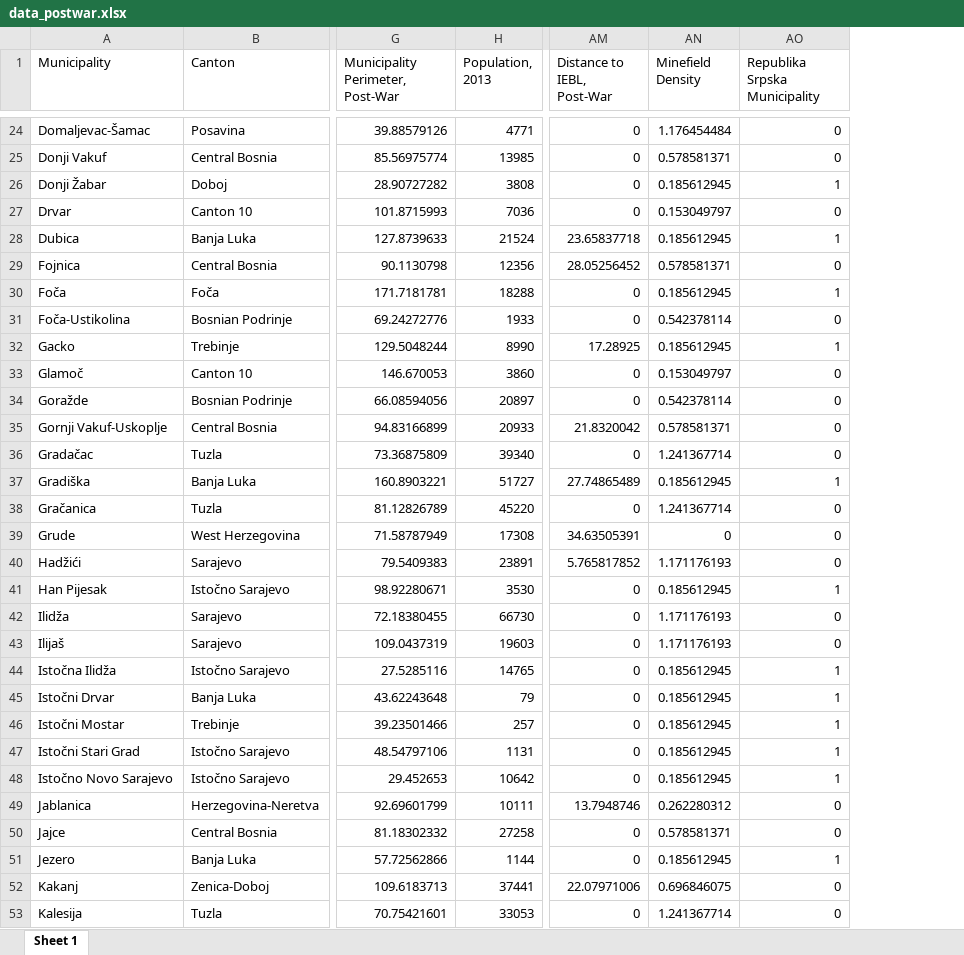
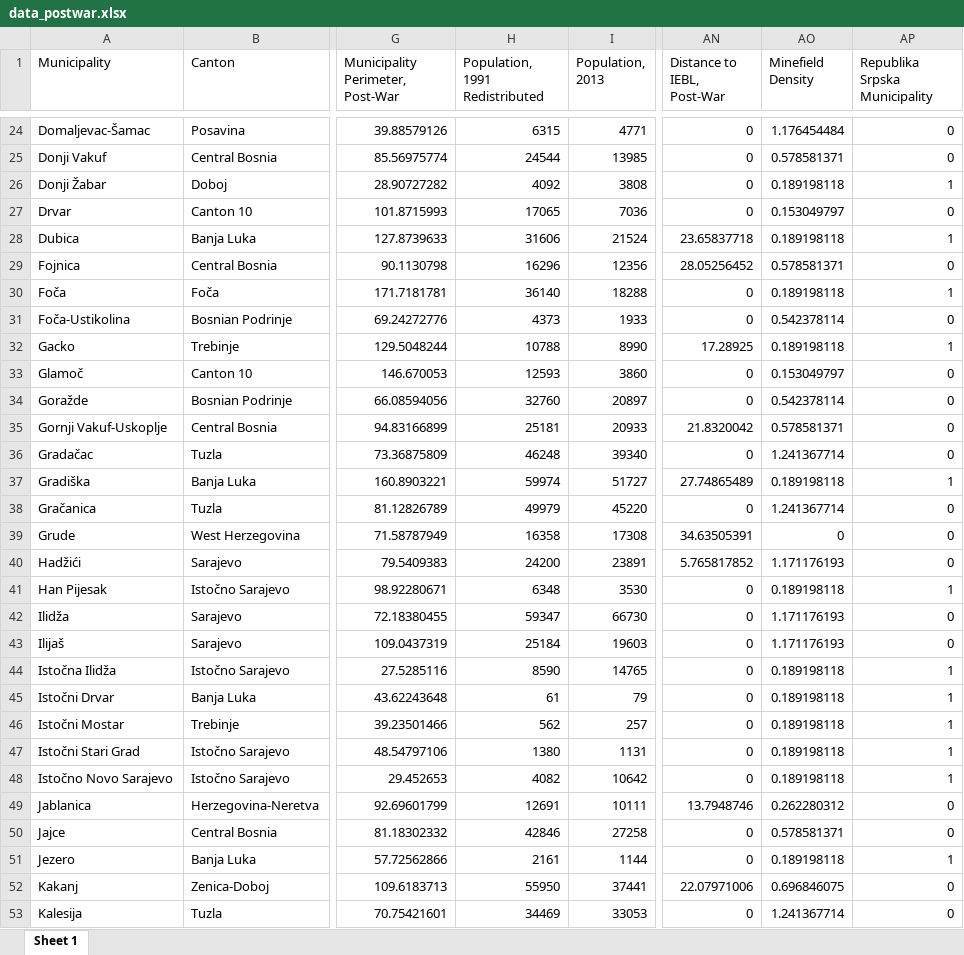
Before and after one commit to tdballesteros/bih_voting, an Excel workbook: Formatted Data/data_postwar.xlsx, sheet Sheet 1, drawn as a sheet; only a part is shown, gaps mark what is left out; values as stored, in another font and other column widths than the file's, no borders; addresses are those after the commit; the diff covers the shown part only; the diff names each change by its address in the sheet, - before the commit and + after, or states it on an @@ line.

Commit message:
updates on landmines and population estimates

```diff
--- a/Formatted Data/data_postwar.xlsx (sheet Sheet 1)
+++ b/Formatted Data/data_postwar.xlsx (sheet Sheet 1)
+column H (Population, 1991 Redistributed), rows 24-53: 6315 | 24544 | 4092 | 17065 | 31606 | 16296 | 36140 | 4373 | 10788 | 12593 | 32760 | 25181 | 46248 | 59974 | 49979 | 16358 | 24200 | 6348 | 59347 | 25184 | 8590 | 61 | 562 | 1380 | 4082 | 12691 | 42846 | 2161 | 55950 | 34469
-AO26 (Minefield Density): 0.185612945
+AO26 (Minefield Density): 0.189198118
-AO28 (Minefield Density): 0.185612945
+AO28 (Minefield Density): 0.189198118
-AO30 (Minefield Density): 0.185612945
+AO30 (Minefield Density): 0.189198118
-AO32 (Minefield Density): 0.185612945
+AO32 (Minefield Density): 0.189198118
-AO37 (Minefield Density): 0.185612945
+AO37 (Minefield Density): 0.189198118
-AO41 (Minefield Density): 0.185612945
+AO41 (Minefield Density): 0.189198118
-AO44:AO48 (Minefield Density): 0.185612945
+AO44:AO48 (Minefield Density): 0.189198118
-AO51 (Minefield Density): 0.185612945
+AO51 (Minefield Density): 0.189198118
```
Also changed, not shown: 52 edited cells elsewhere in this sheet, Formatted Data/data_prewar.xlsx, Formatted Data/data_prewar_assigned_postwar.xlsx, 12 other files.
